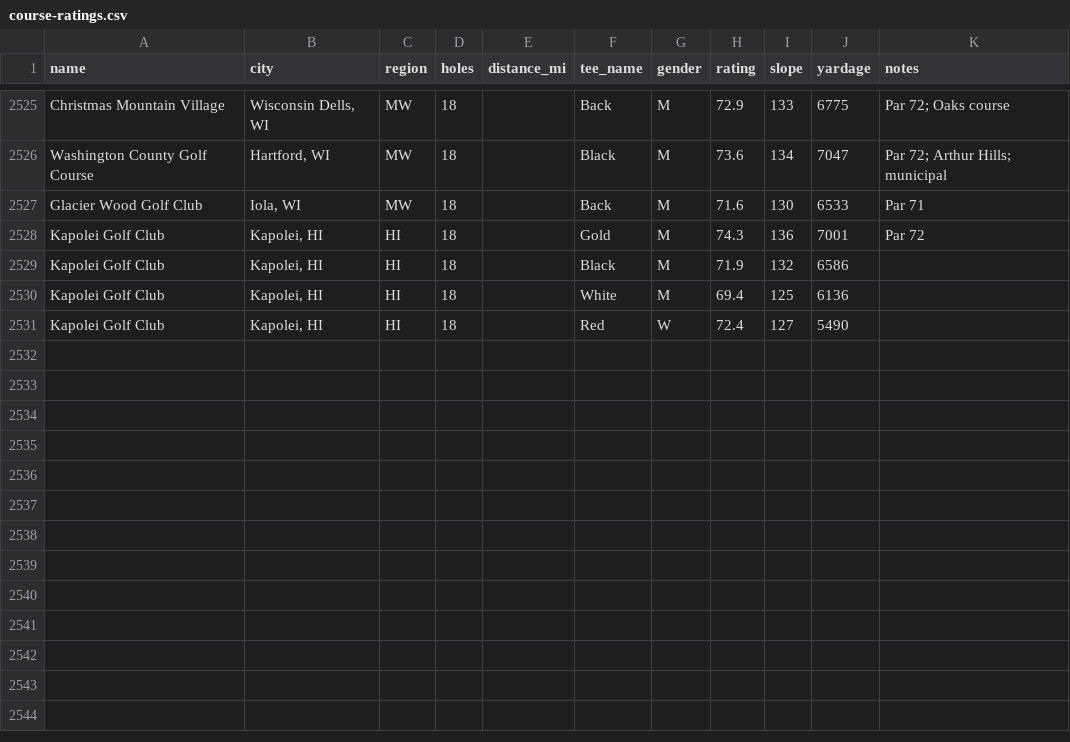
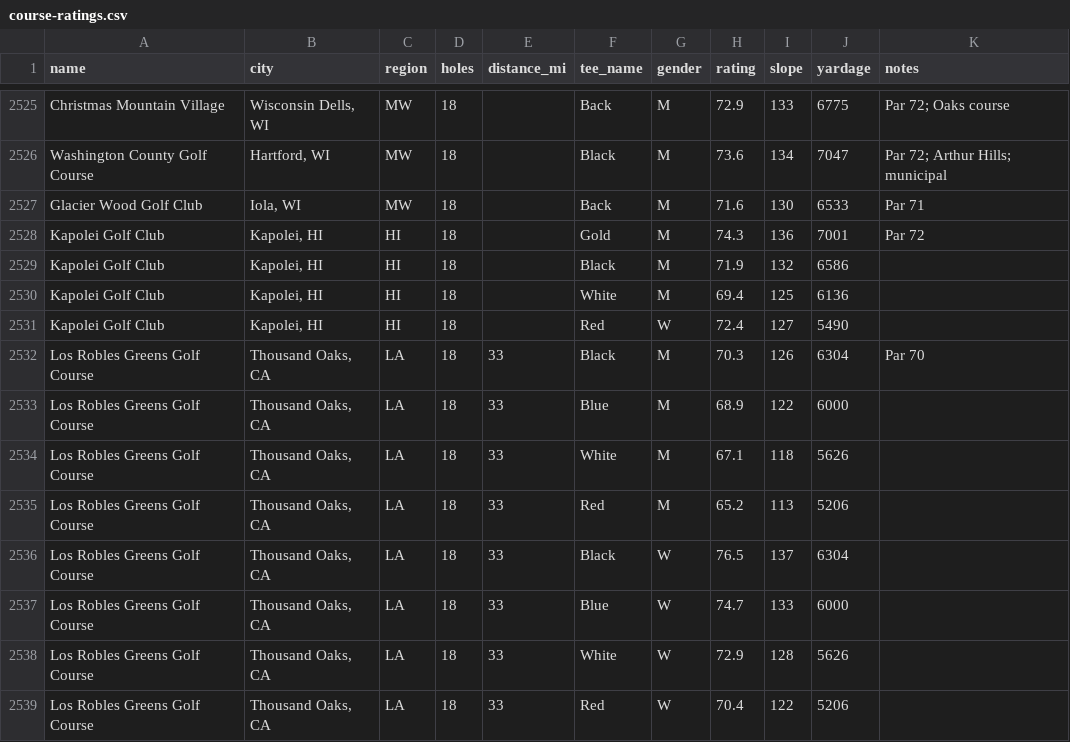
Before and after one commit to ancarcich-ops/claudecode, a CSV file: scripts/course-ratings.csv, drawn as a sheet; only a part is shown, gaps mark what is left out; the diff names each change by its address in the sheet, - before the commit and + after, or states it on an @@ line.

Commit message:
Add Los Robles Greens Golf Course (Thousand Oaks, par 70) (#521)
Course preset with per-hole pars + coordinates, and all four tees' rating/slope (men's + women's) in scripts/course-ratings.csv from the scorecard. Selectable with correct pars on deploy; run the rating importer against prod to load the per-tee ratings.

```diff
--- a/scripts/course-ratings.csv
+++ b/scripts/course-ratings.csv
+row 2532: Los Robles Greens Golf Course | Thousand Oaks, CA | LA | 18 | 33 | Black | M | 70.3 | 126 | 6304 | Par 70
+row 2533: Los Robles Greens Golf Course | Thousand Oaks, CA | LA | 18 | 33 | Blue | M | 68.9 | 122 | 6000
+row 2534: Los Robles Greens Golf Course | Thousand Oaks, CA | LA | 18 | 33 | White | M | 67.1 | 118 | 5626
+row 2535: Los Robles Greens Golf Course | Thousand Oaks, CA | LA | 18 | 33 | Red | M | 65.2 | 113 | 5206
+row 2536: Los Robles Greens Golf Course | Thousand Oaks, CA | LA | 18 | 33 | Black | W | 76.5 | 137 | 6304
+row 2537: Los Robles Greens Golf Course | Thousand Oaks, CA | LA | 18 | 33 | Blue | W | 74.7 | 133 | 6000
+row 2538: Los Robles Greens Golf Course | Thousand Oaks, CA | LA | 18 | 33 | White | W | 72.9 | 128 | 5626
+row 2539: Los Robles Greens Golf Course | Thousand Oaks, CA | LA | 18 | 33 | Red | W | 70.4 | 122 | 5206
```
Also changed, not shown: 1 other file.
